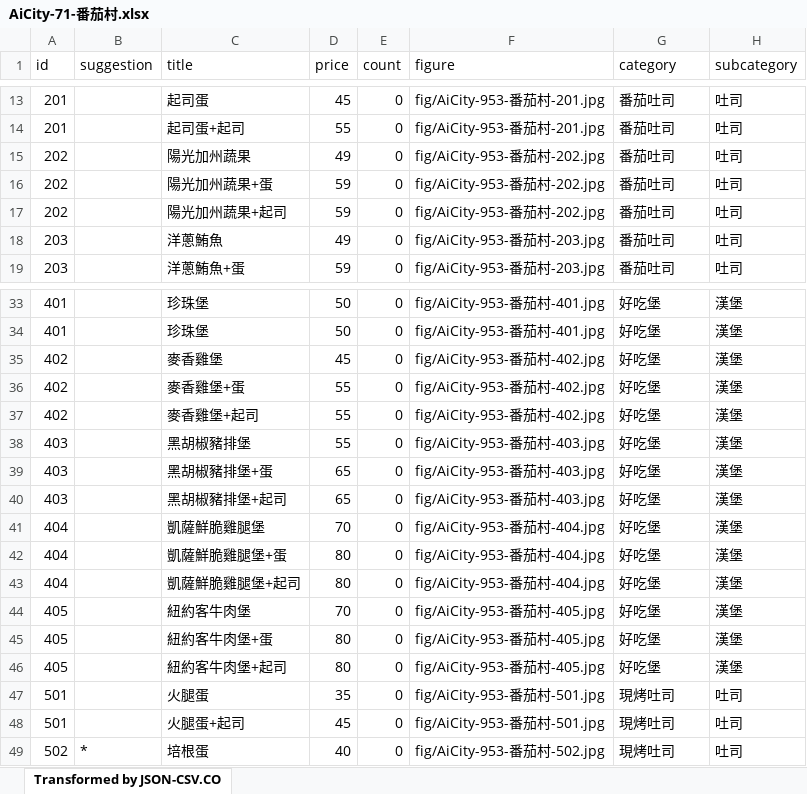
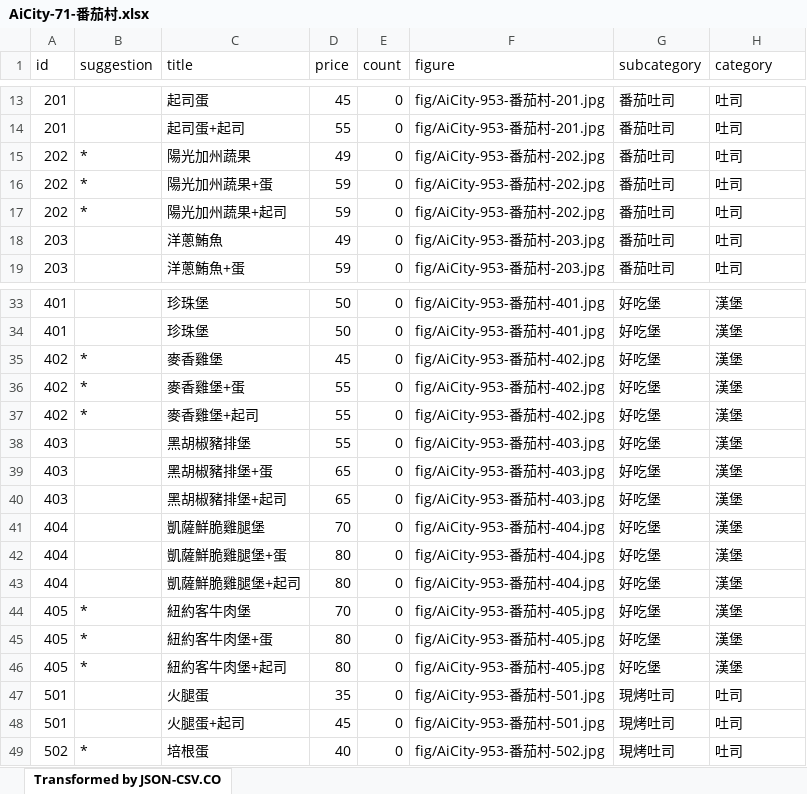
Before and after one commit to TCWang/AiCity2019, an Excel workbook: db/AiCity-71-番茄村.xlsx, sheet Transformed by JSON-CSV.CO, drawn as a sheet; only a part is shown, gaps mark what is left out; values as stored, in another font and other column widths than the file's, no borders; the diff covers the shown part only; the diff names each change by its address in the sheet, - before the commit and + after, or states it on an @@ line.

```diff
--- a/db/AiCity-71-番茄村.xlsx (sheet Transformed by JSON-CSV.CO)
+++ b/db/AiCity-71-番茄村.xlsx (sheet Transformed by JSON-CSV.CO)
-G1: category
+G1: subcategory
-H1: subcategory
+H1: category
-B15:B17 (suggestion): (empty)
+B15:B17 (suggestion): *
-B35:B37 (suggestion): (empty)
+B35:B37 (suggestion): *
-B44:B46 (suggestion): (empty)
+B44:B46 (suggestion): *
```
Also changed, not shown: 69 added rows, 1 removed row and 4 edited cells elsewhere in this sheet, 5 other files.
